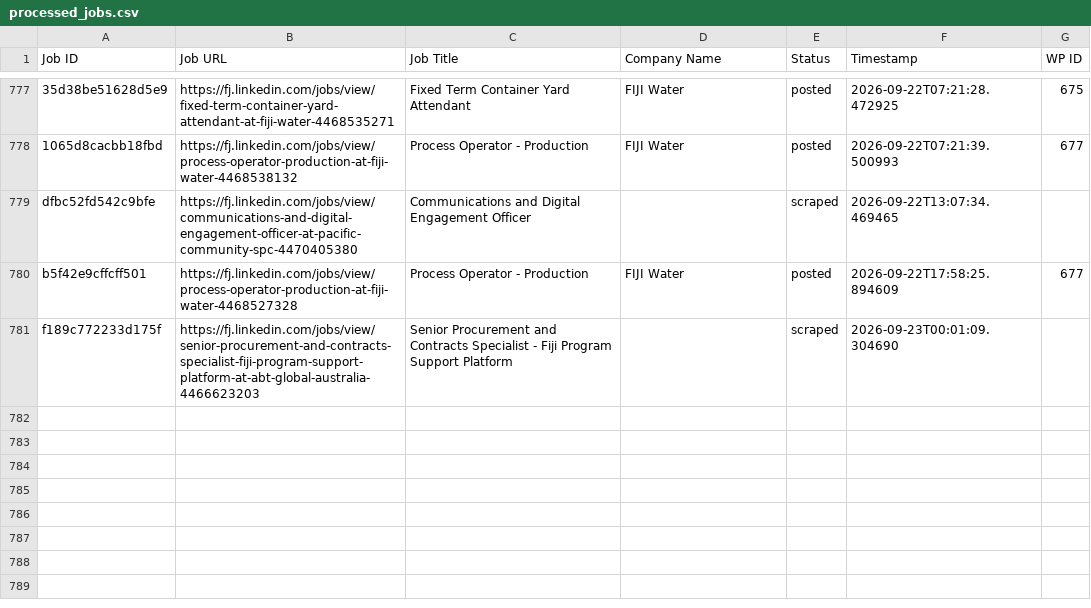
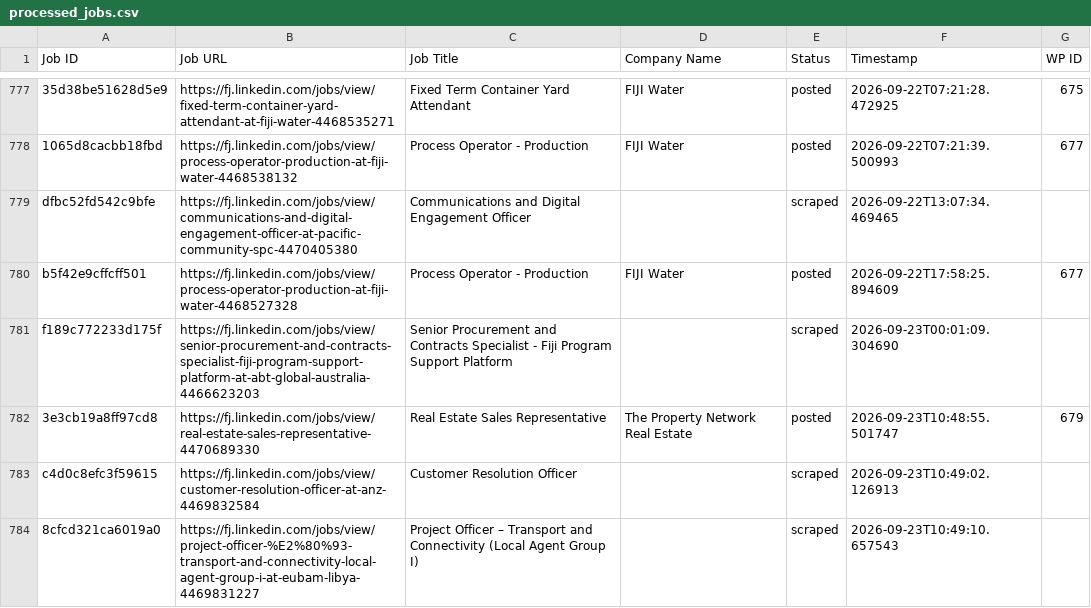
Before and after one commit to innovationinc2000/fj, a CSV file: processed_jobs.csv, drawn as a sheet; only a part is shown, gaps mark what is left out; the diff names each change by its address in the sheet, - before the commit and + after, or states it on an @@ line.

```diff
--- a/processed_jobs.csv
+++ b/processed_jobs.csv
+row 782: 3e3cb19a8ff97cd8 | https://fj.linkedin.com/jobs/view/real-estate-sales-representative-4470689330 | Real Estate Sales Representative | The Property Network Real Estate | posted | 2026-09-23T10:48:55.501747 | 679
+row 783: c4d0c8efc3f59615 | https://fj.linkedin.com/jobs/view/customer-resolution-officer-at-anz-4469832584 | Customer Resolution Officer |  | scraped | 2026-09-23T10:49:02.126913
+row 784: 8cfcd321ca6019a0 | https://fj.linkedin.com/jobs/view/project-officer-%E2%80%93-transport-and-connectivity-local-agent-group-i-at-eubam-libya-4469831227 | Project Officer – Transport and Connectivity (Local Agent Group I) |  | scraped | 2026-09-23T10:49:10.657543
```
